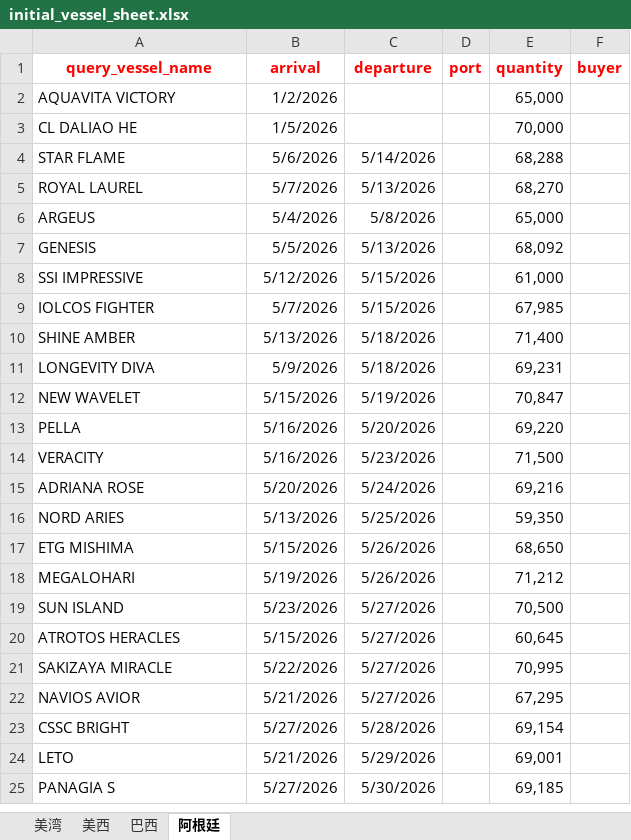
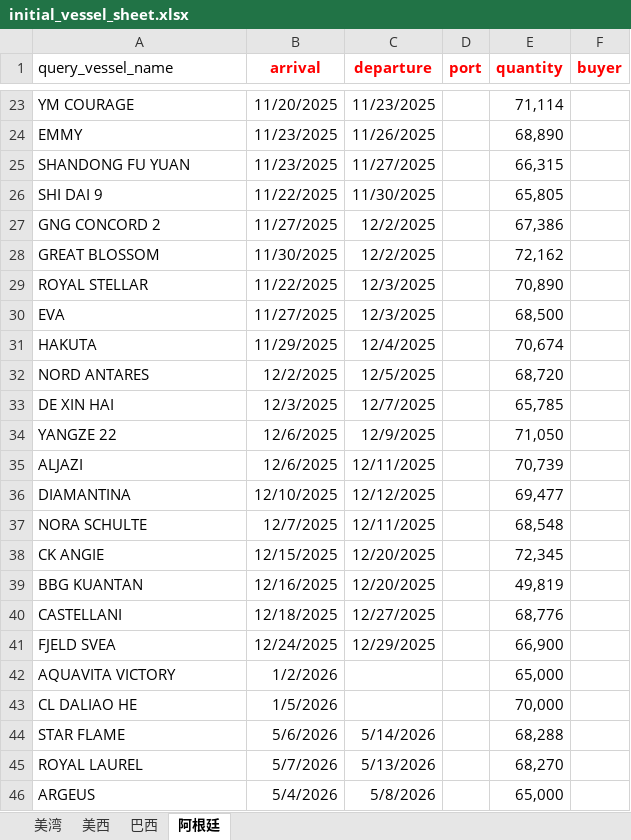
Before and after one commit to buddyprince/VesselTracker, an Excel workbook: app/app_data/initial_vessel_sheet.xlsx, sheet 阿根廷, drawn as a sheet; only a part is shown, gaps mark what is left out; the shorter side is filled out with more unchanged rows; values as stored, in another font and other column widths than the file's, no borders; the diff covers the shown part only; the diff names each change by its address in the sheet, - before the commit and + after, or states it on an @@ line.

```diff
--- a/app/app_data/initial_vessel_sheet.xlsx (sheet 阿根廷)
+++ b/app/app_data/initial_vessel_sheet.xlsx (sheet 阿根廷)
@@ A1 bold: on → off, text colour: #FF0000 → black, alignment: center → left @@
+row 23: YM COURAGE | 11/20/2025 | 11/23/2025 |  | 71,114
+row 24: EMMY | 11/23/2025 | 11/26/2025 |  | 68,890
+row 25: SHANDONG FU YUAN | 11/23/2025 | 11/27/2025 |  | 66,315
+row 26: SHI DAI 9 | 11/22/2025 | 11/30/2025 |  | 65,805
+row 27: GNG CONCORD 2 | 11/27/2025 | 12/2/2025 |  | 67,386
+row 28: GREAT BLOSSOM | 11/30/2025 | 12/2/2025 |  | 72,162
+row 29: ROYAL STELLAR | 11/22/2025 | 12/3/2025 |  | 70,890
+row 30: EVA | 11/27/2025 | 12/3/2025 |  | 68,500
+row 31: HAKUTA | 11/29/2025 | 12/4/2025 |  | 70,674
+row 32: NORD ANTARES | 12/2/2025 | 12/5/2025 |  | 68,720
+row 33: DE XIN HAI | 12/3/2025 | 12/7/2025 |  | 65,785
+row 34: YANGZE 22 | 12/6/2025 | 12/9/2025 |  | 71,050
+row 35: ALJAZI | 12/6/2025 | 12/11/2025 |  | 70,739
+row 36: DIAMANTINA | 12/10/2025 | 12/12/2025 |  | 69,477
+row 37: NORA SCHULTE | 12/7/2025 | 12/11/2025 |  | 68,548
+row 38: CK ANGIE | 12/15/2025 | 12/20/2025 |  | 72,345
+row 39: BBG KUANTAN | 12/16/2025 | 12/20/2025 |  | 49,819
+row 40: CASTELLANI | 12/18/2025 | 12/27/2025 |  | 68,776
+row 41: FJELD SVEA | 12/24/2025 | 12/29/2025 |  | 66,900
```
Also changed, not shown: 21 added rows, 5 removed rows and 5 edited cells elsewhere in this sheet, sheet 巴西, sheet 美湾, sheet 美西, 16 other files.
